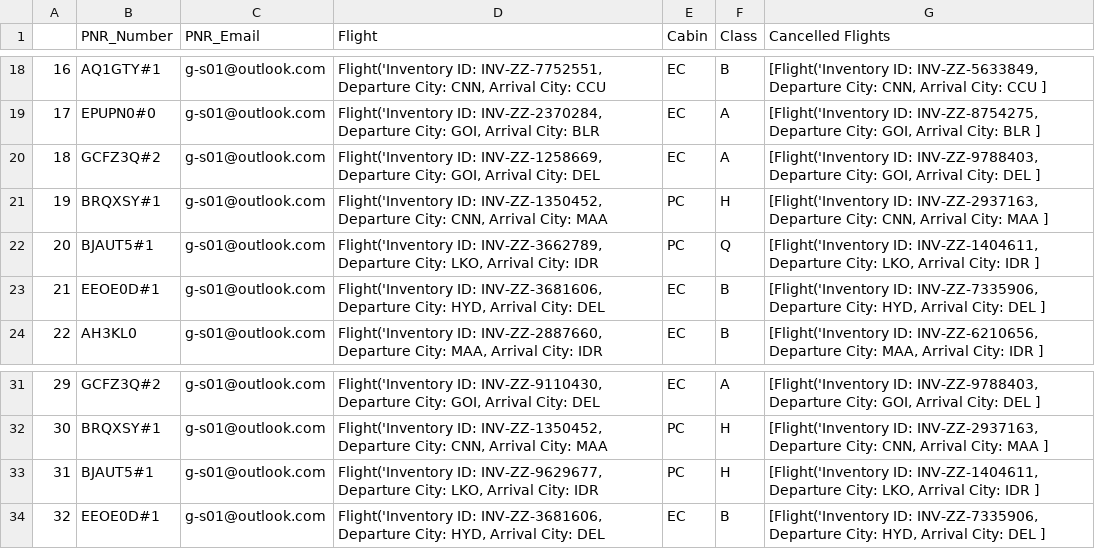
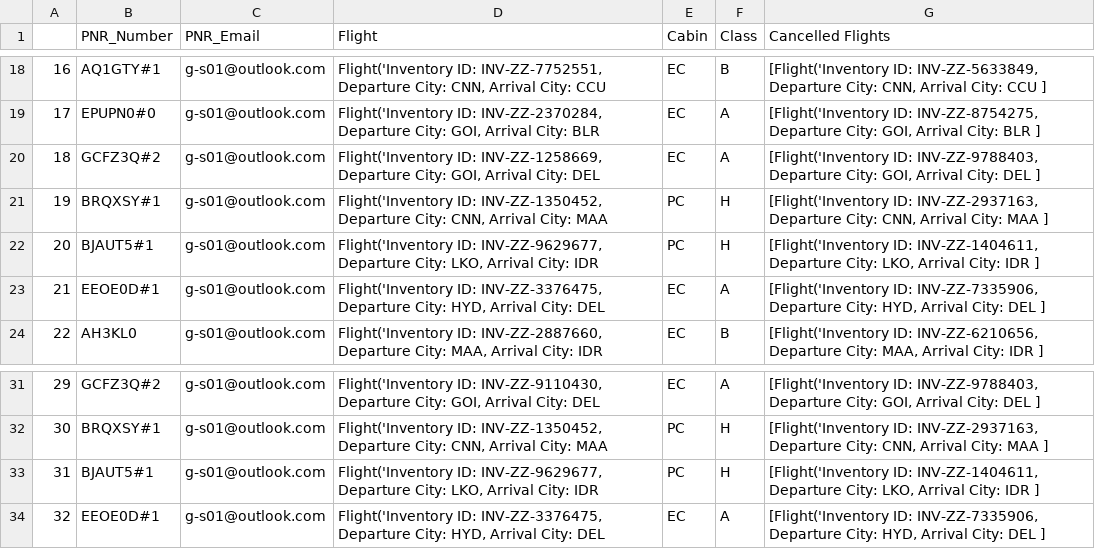
Before and after one commit to aryanlath/Passenger-Recovery-Optimization, a CSV file: Results/assignments_2.csv, drawn as a sheet; only a part is shown, gaps mark what is left out.

```diff
--- a/Results/assignments_2.csv
+++ b/Results/assignments_2.csv
@@ -21,4 +21,4 @@
 19,BRQXSY#1,g-s01@outlook.com,"Flight('Inventory ID: INV-ZZ-1350452, Departure City: CNN, Arrival City: MAA ",PC,H,"[Flight('Inventory ID: INV-ZZ-2937163, Departure City: CNN, Arrival City: MAA ]"
-20,BJAUT5#1,g-s01@outlook.com,"Flight('Inventory ID: INV-ZZ-3662789, Departure City: LKO, Arrival City: IDR ",PC,Q,"[Flight('Inventory ID: INV-ZZ-1404611, Departure City: LKO, Arrival City: IDR ]"
-21,EEOE0D#1,g-s01@outlook.com,"Flight('Inventory ID: INV-ZZ-3681606, Departure City: HYD, Arrival City: DEL ",EC,B,"[Flight('Inventory ID: INV-ZZ-7335906, Departure City: HYD, Arrival City: DEL ]"
+20,BJAUT5#1,g-s01@outlook.com,"Flight('Inventory ID: INV-ZZ-9629677, Departure City: LKO, Arrival City: IDR ",PC,H,"[Flight('Inventory ID: INV-ZZ-1404611, Departure City: LKO, Arrival City: IDR ]"
+21,EEOE0D#1,g-s01@outlook.com,"Flight('Inventory ID: INV-ZZ-3376475, Departure City: HYD, Arrival City: DEL ",EC,A,"[Flight('Inventory ID: INV-ZZ-7335906, Departure City: HYD, Arrival City: DEL ]"
 22,AH3KL0,g-s01@outlook.com,"Flight('Inventory ID: INV-ZZ-2887660, Departure City: MAA, Arrival City: IDR ",EC,B,"[Flight('Inventory ID: INV-ZZ-6210656, Departure City: MAA, Arrival City: IDR ]"
@@ -33,2 +33,2 @@
 31,BJAUT5#1,g-s01@outlook.com,"Flight('Inventory ID: INV-ZZ-9629677, Departure City: LKO, Arrival City: IDR ",PC,H,"[Flight('Inventory ID: INV-ZZ-1404611, Departure City: LKO, Arrival City: IDR ]"
-32,EEOE0D#1,g-s01@outlook.com,"Flight('Inventory ID: INV-ZZ-3681606, Departure City: HYD, Arrival City: DEL ",EC,B,"[Flight('Inventory ID: INV-ZZ-7335906, Departure City: HYD, Arrival City: DEL ]"
+32,EEOE0D#1,g-s01@outlook.com,"Flight('Inventory ID: INV-ZZ-3376475, Departure City: HYD, Arrival City: DEL ",EC,A,"[Flight('Inventory ID: INV-ZZ-7335906, Departure City: HYD, Arrival City: DEL ]"
```
Also changed, not shown: Results/assignments_1.csv, 4 other files.
